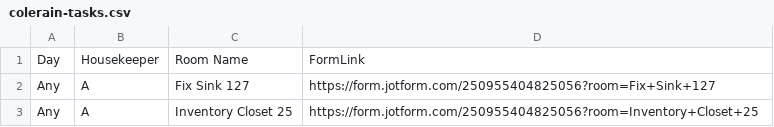
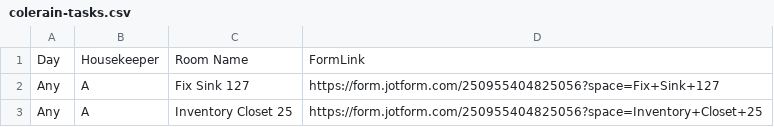
Before and after one commit to nothinghysterical/repository, a CSV file: schedules/colerain-tasks.csv, drawn as a sheet.

Commit message:
Update colerain-tasks.csv

```diff
--- a/schedules/colerain-tasks.csv
+++ b/schedules/colerain-tasks.csv
@@ -1,3 +1,3 @@
 Day,Housekeeper,Room Name,FormLink
-Any,A,Fix Sink 127,https://form.jotform.com/250955404825056?room=Fix+Sink+127
-Any,A,Inventory Closet 25,https://form.jotform.com/250955404825056?room=Inventory+Closet+25
+Any,A,Fix Sink 127,https://form.jotform.com/250955404825056?space=Fix+Sink+127
+Any,A,Inventory Closet 25,https://form.jotform.com/250955404825056?space=Inventory+Closet+25
```
